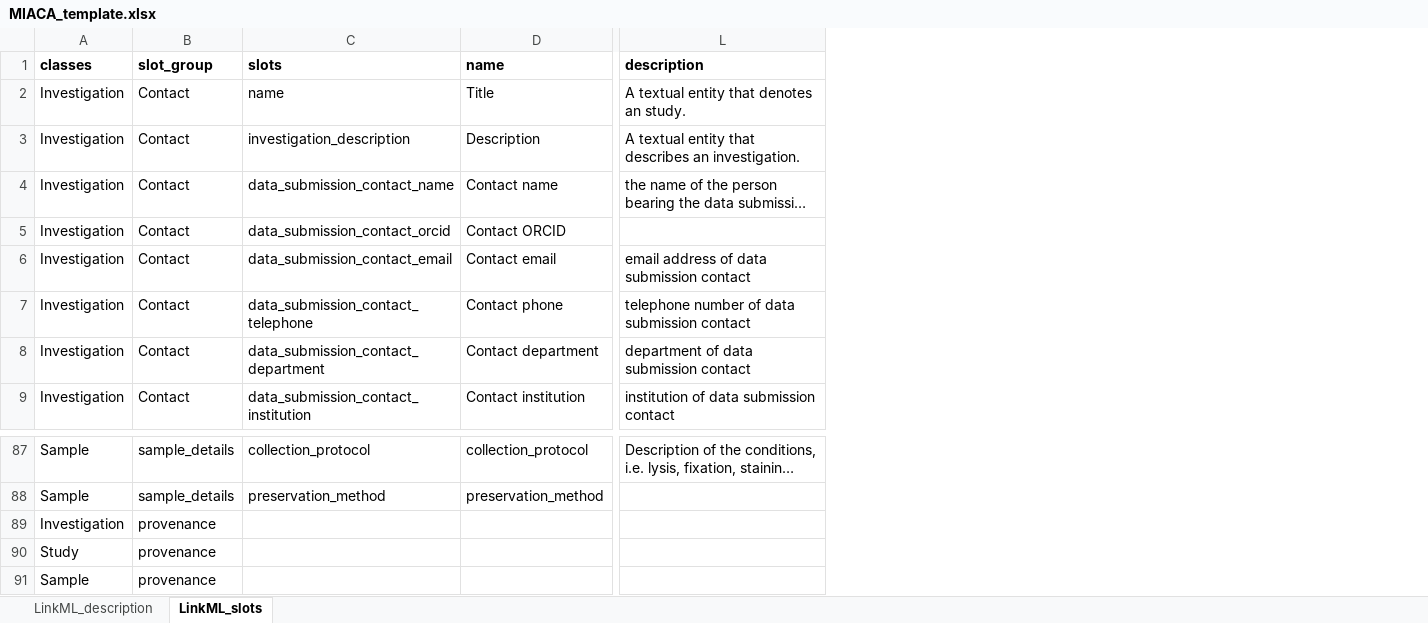
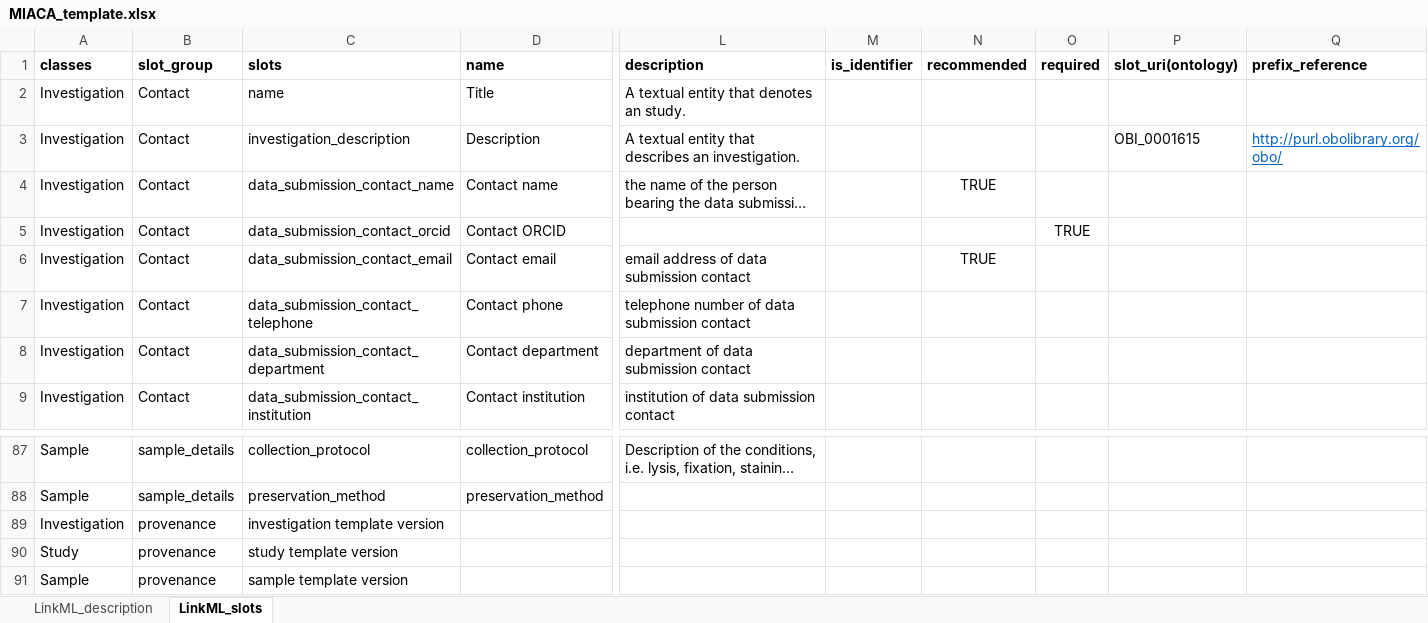
Before and after one commit to naultran/ToxRSCat, an Excel workbook: templates/miaca/MIACA_template.xlsx, sheet LinkML_slots, drawn as a sheet; only a part is shown, gaps mark what is left out; long unchanged cells end in …; values as stored, in another font and other column widths than the file's, no borders; the diff names each change by its address in the sheet, - before the commit and + after, or states it on an @@ line.

```diff
--- a/templates/miaca/MIACA_template.xlsx (sheet LinkML_slots)
+++ b/templates/miaca/MIACA_template.xlsx (sheet LinkML_slots)
@@ column M (is_identifier) unhidden, empty @@
@@ column N (recommended) unhidden, rows 4-6: TRUE |  | TRUE @@
@@ column O (required) unhidden, row 5: TRUE @@
@@ column P (slot_uri(ontology)) unhidden, row 3: OBI_0001615 @@
@@ column Q (prefix_reference) unhidden, row 3: http://purl.obolibrary.org/obo/ @@
-C89 (slots): (empty)
+C89 (slots): investigation template version
-C90 (slots): (empty)
+C90 (slots): study template version
-C91 (slots): (empty)
+C91 (slots): sample template version
```
Also changed, not shown: templates/mass_spec_metabolomics/mass_spec_MS_template.xlsx, templates/miate/MIATE_template.xlsx, 10 other files.
